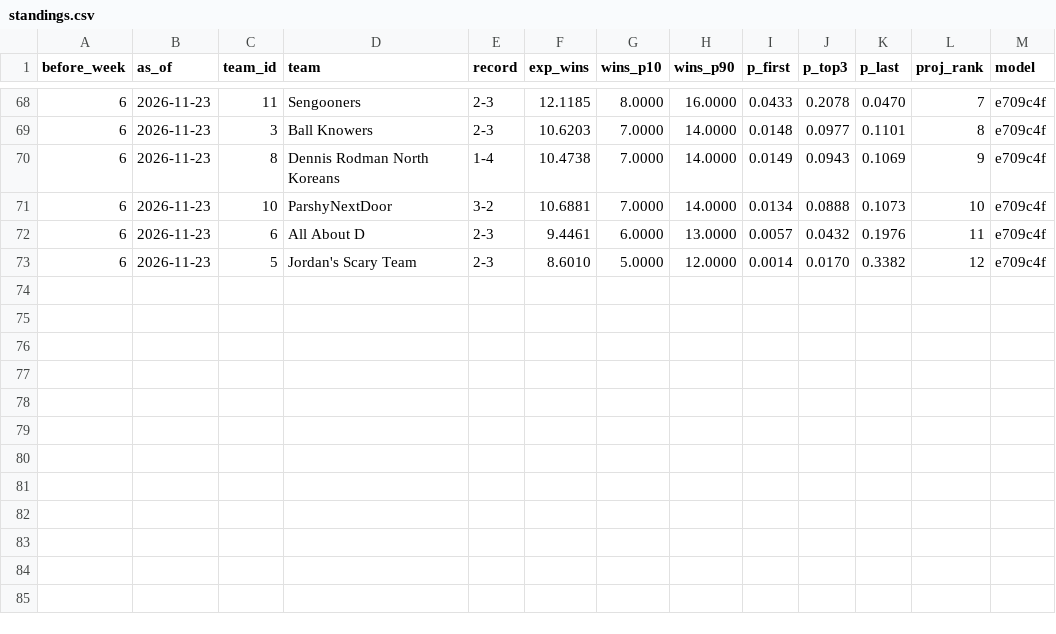
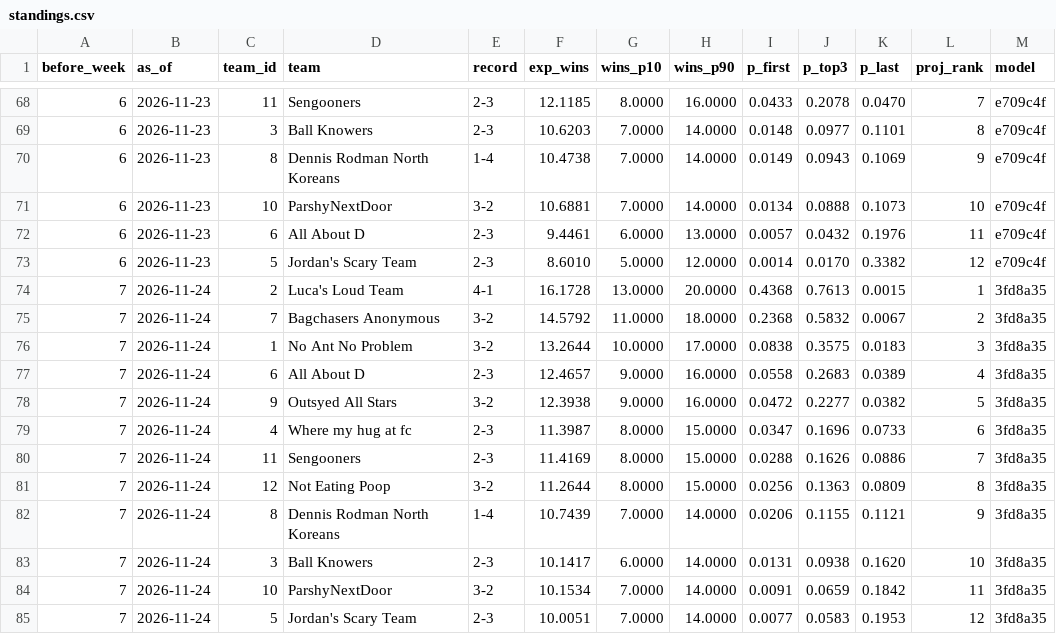
Before and after one commit to Will0Wot/Fantasy_Calculator, a CSV file: tracking/2026-27/standings.csv, drawn as a sheet; only a part is shown, gaps mark what is left out.

```diff
--- a/tracking/2026-27/standings.csv
+++ b/tracking/2026-27/standings.csv
@@ -73 +73,13 @@ before_week,as_of,team_id,team,record,exp_wins,wins_p10,wins_p90,p_first,p_top3,
 6,2026-11-23,5,Jordan's Scary Team,2-3,8.6010,5.0000,12.0000,0.0014,0.0170,0.3382,12,e709c4f
+7,2026-11-24,2,Luca's Loud Team,4-1,16.1728,13.0000,20.0000,0.4368,0.7613,0.0015,1,3fd8a35
+7,2026-11-24,7,Bagchasers Anonymous,3-2,14.5792,11.0000,18.0000,0.2368,0.5832,0.0067,2,3fd8a35
+7,2026-11-24,1,No Ant No Problem,3-2,13.2644,10.0000,17.0000,0.0838,0.3575,0.0183,3,3fd8a35
+7,2026-11-24,6,All About D,2-3,12.4657,9.0000,16.0000,0.0558,0.2683,0.0389,4,3fd8a35
+7,2026-11-24,9,Outsyed All Stars,3-2,12.3938,9.0000,16.0000,0.0472,0.2277,0.0382,5,3fd8a35
+7,2026-11-24,4,Where my hug at fc,2-3,11.3987,8.0000,15.0000,0.0347,0.1696,0.0733,6,3fd8a35
+7,2026-11-24,11,Sengooners,2-3,11.4169,8.0000,15.0000,0.0288,0.1626,0.0886,7,3fd8a35
+7,2026-11-24,12,Not Eating Poop,3-2,11.2644,8.0000,15.0000,0.0256,0.1363,0.0809,8,3fd8a35
+7,2026-11-24,8,Dennis Rodman North Koreans,1-4,10.7439,7.0000,14.0000,0.0206,0.1155,0.1121,9,3fd8a35
+7,2026-11-24,3,Ball Knowers,2-3,10.1417,6.0000,14.0000,0.0131,0.0938,0.1620,10,3fd8a35
+7,2026-11-24,10,ParshyNextDoor,3-2,10.1534,7.0000,14.0000,0.0091,0.0659,0.1842,11,3fd8a35
+7,2026-11-24,5,Jordan's Scary Team,2-3,10.0051,7.0000,14.0000,0.0077,0.0583,0.1953,12,3fd8a35
```
Also changed, not shown: tracking/2026-27/matchups.csv, 7 other files.
